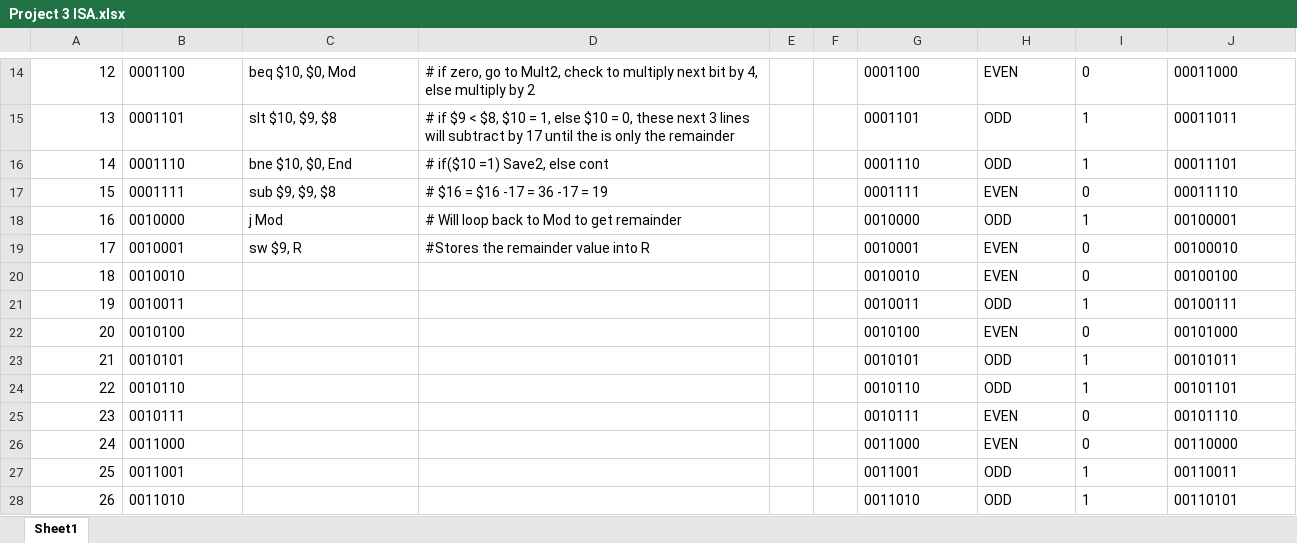
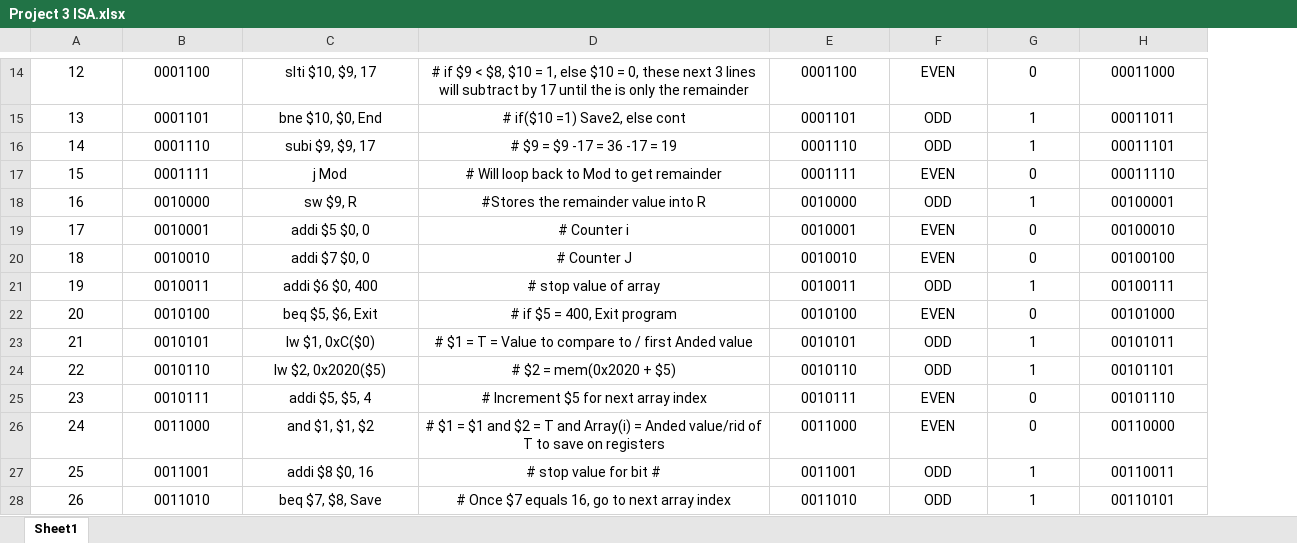
Before and after one commit to lohe987/ECE366Group17Project3, an Excel workbook: Project 3 ISA.xlsx, sheet Sheet1, drawn as a sheet; only a part is shown, gaps mark what is left out; values as stored, in another font and other column widths than the file's, no borders; removed rows and columns are numbered as before the commit, all else as after; the diff covers the shown part only; the diff names each change by its address in the sheet, - before the commit and + after, or states it on an @@ line.

```diff
--- a/Project 3 ISA.xlsx (sheet Sheet1)
+++ b/Project 3 ISA.xlsx (sheet Sheet1)
-column E, empty
-column F, empty
-A14:A28 alignment: right
+A14:A28 alignment: center
-B14:D19 alignment: left
+B14:D19 alignment: center
-C14: beq $10, $0, Mod
+C14: slti $10, $9, 17
-D14: # if zero, go to Mult2, check to multiply next bit by 4, else multiply by 2
+D14: # if $9 < $8, $10 = 1, else $10 = 0, these next 3 lines will subtract by 17 until the is only the remainder
-E14:H28 alignment: left
+E14:H28 alignment: center
-C15: slt $10, $9, $8
+C15: bne $10, $0, End
-D15: # if $9 < $8, $10 = 1, else $10 = 0, these next 3 lines will subtract by 17 until the is only the remainder
+D15: # if($10 =1) Save2, else cont
-C16: bne $10, $0, End
+C16: subi $9, $9, 17
-D16: # if($10 =1) Save2, else cont
+D16: # $9 = $9 -17 = 36 -17 = 19
-C17: sub $9, $9, $8
+C17: j Mod
-D17: # $16 = $16 -17 = 36 -17 = 19
+D17: # Will loop back to Mod to get remainder
-C18: j Mod
+C18: sw $9, R
-D18: # Will loop back to Mod to get remainder
+D18: #Stores the remainder value into R
-C19: sw $9, R
+C19: addi $5 $0, 0
-D19: #Stores the remainder value into R
+D19: # Counter i
-B20:B28 alignment: left
+B20:B28 alignment: center
-C20: (empty)
+C20: addi $7 $0, 0
-D20: (empty)
+D20: # Counter J
-C21: (empty)
+C21: addi $6 $0, 400
-D21: (empty)
+D21: # stop value of array
-C22: (empty)
+C22: beq $5, $6, Exit
-D22: (empty)
+D22: # if $5 = 400, Exit program
-C23: (empty)
+C23: lw $1, 0xC($0)
-D23: (empty)
+D23: # $1 = T = Value to compare to / first Anded value
-C24: (empty)
+C24: lw $2, 0x2020($5)
-D24: (empty)
+D24: # $2 = mem(0x2020 + $5)
-C25: (empty)
+C25: addi $5, $5, 4
-D25: (empty)
+D25: # Increment $5 for next array index
-C26: (empty)
+C26: and $1, $1, $2
-D26: (empty)
+D26: # $1 = $1 and $2 = T and Array(i) = Anded value/rid of T to save on registers
-C27: (empty)
+C27: addi $8 $0, 16
-D27: (empty)
+D27: # stop value for bit #
-C28: (empty)
+C28: beq $7, $8, Save
-D28: (empty)
+D28: # Once $7 equals 16, go to next array index
```
Also changed, not shown: 23 added rows, 161 removed rows, 65 edited cells, cell formats and merged cells elsewhere in this sheet, formulas that keep their value, 2 other files.
